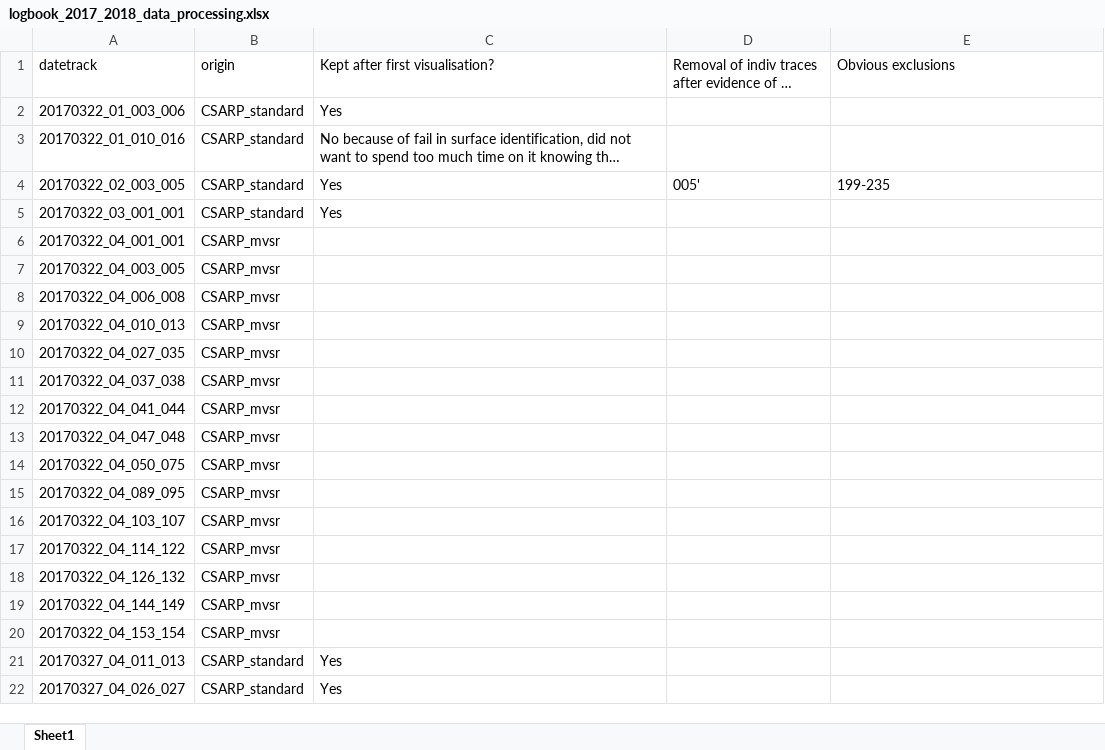
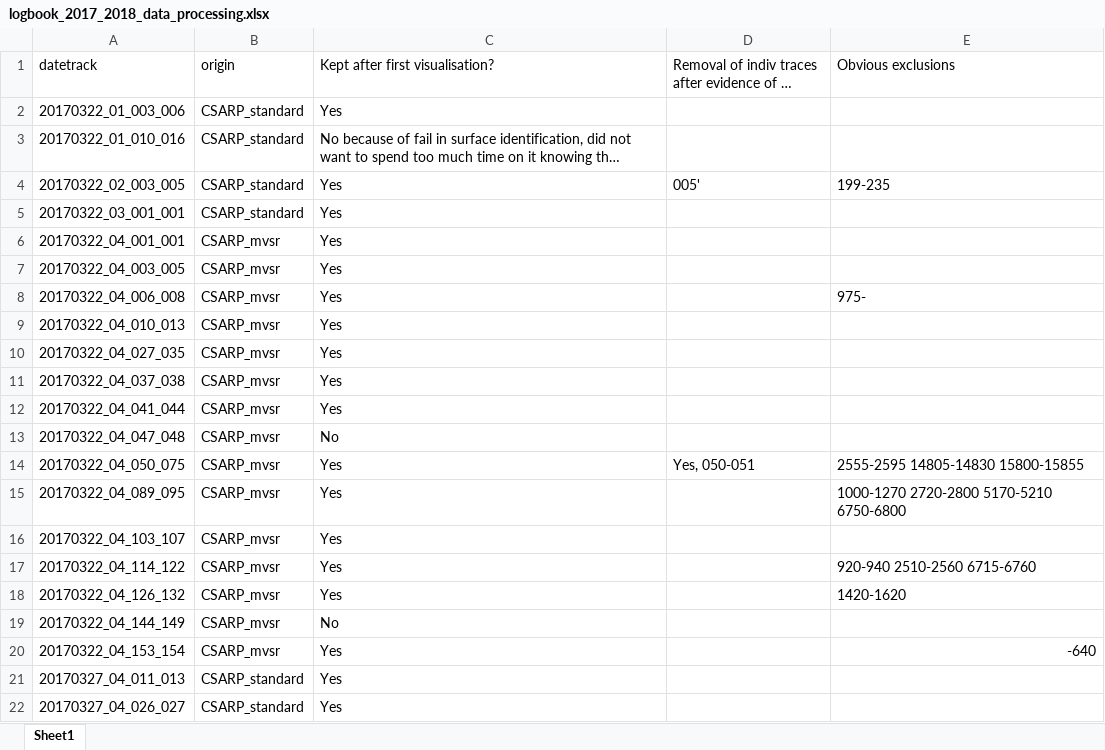
Before and after one commit to jullienn/changing_Greenland_iceslabs, an Excel workbook: intial_selection_20172018/logbook_2017_2018_data_processing.xlsx, sheet Sheet1, drawn as a sheet; only a part is shown; long unchanged cells end in …; values as stored, in another font and other column widths than the file's, no borders; the diff names each change by its address in the sheet, - before the commit and + after, or states it on an @@ line.

Commit message:
Ending obvious exclusion identification of 2017-2018.

```diff
--- a/intial_selection_20172018/logbook_2017_2018_data_processing.xlsx (sheet Sheet1)
+++ b/intial_selection_20172018/logbook_2017_2018_data_processing.xlsx (sheet Sheet1)
-C6:C12 (Kept after first visualisation?): (empty)
+C6:C12 (Kept after first visualisation?): Yes
-E8 (Obvious exclusions): (empty)
+E8 (Obvious exclusions): 975-
-C13 (Kept after first visualisation?): (empty)
+C13 (Kept after first visualisation?): No
-C14:C18 (Kept after first visualisation?): (empty)
+C14:C18 (Kept after first visualisation?): Yes
-D14: (empty)
+D14: Yes, 050-051
-E14 (Obvious exclusions): (empty)
+E14 (Obvious exclusions): 2555-2595 14805-14830 15800-15855
-E15 (Obvious exclusions): (empty)
+E15 (Obvious exclusions): 1000-1270 2720-2800 5170-5210 6750-6800
-E17 (Obvious exclusions): (empty)
+E17 (Obvious exclusions): 920-940 2510-2560 6715-6760
-E18 (Obvious exclusions): (empty)
+E18 (Obvious exclusions): 1420-1620
-C19 (Kept after first visualisation?): (empty)
+C19 (Kept after first visualisation?): No
-C20 (Kept after first visualisation?): (empty)
+C20 (Kept after first visualisation?): Yes
-E20 (Obvious exclusions): (empty)
+E20 (Obvious exclusions): -640
```
Also changed, not shown: 2 other files.
